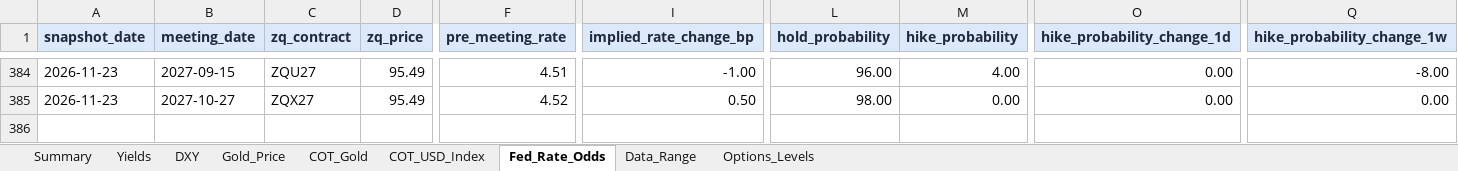
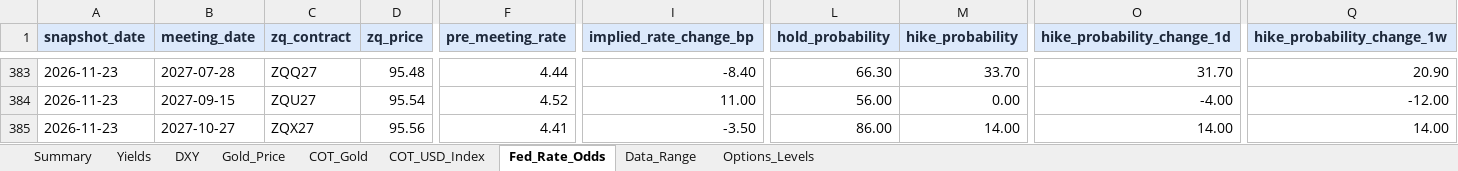
Before and after one commit to velourofficialdev/macro-dashboard, an Excel workbook: Macro_Dashboard.xlsx, sheet Fed_Rate_Odds, drawn as a sheet; only a part is shown, gaps mark what is left out; values as stored, in another font and other column widths than the file's, no borders; addresses are those after the commit; rows hold the shown columns only; the diff covers the shown part only; the diff names each change by its address in the sheet, - before the commit and + after, or states it on an @@ line.

```diff
--- a/Macro_Dashboard.xlsx (sheet Fed_Rate_Odds)
+++ b/Macro_Dashboard.xlsx (sheet Fed_Rate_Odds)
-B383 (meeting_date): 2027-09-15
+B383 (meeting_date): 2027-07-28
-C383 (zq_contract): ZQU27
+C383 (zq_contract): ZQQ27
-D383 (zq_price): 95.49
+D383 (zq_price): 95.48
-F383 (pre_meeting_rate): 4.51
+F383 (pre_meeting_rate): 4.44
-I383 (implied_rate_change_bp): -1.00
+I383 (implied_rate_change_bp): -8.40
-L383 (hold_probability): 96.00
+L383 (hold_probability): 66.30
-M383 (hike_probability): 4.00
+M383 (hike_probability): 33.70
-O383 (hike_probability_change_1d): 0.00
+O383 (hike_probability_change_1d): 31.70
-Q383 (hike_probability_change_1w): -8.00
+Q383 (hike_probability_change_1w): 20.90
+row 384: 2026-11-23 | 2027-09-15 | ZQU27 | 95.54 | 4.52 | 11.00 | 56.00 | 0.00 | -4.00 | -12.00
-D385 (zq_price): 95.49
+D385 (zq_price): 95.56
-F385 (pre_meeting_rate): 4.52
+F385 (pre_meeting_rate): 4.41
-I385 (implied_rate_change_bp): 0.50
+I385 (implied_rate_change_bp): -3.50
-L385 (hold_probability): 98.00
+L385 (hold_probability): 86.00
-M385 (hike_probability): 0.00
+M385 (hike_probability): 14.00
-O385 (hike_probability_change_1d): 0.00
+O385 (hike_probability_change_1d): 14.00
-Q385 (hike_probability_change_1w): 0.00
+Q385 (hike_probability_change_1w): 14.00
```
Also changed, not shown: 1 removed row and 30 edited cells elsewhere in this sheet, sheet Data_Range, sheet Gold_Price, 1 other file.
